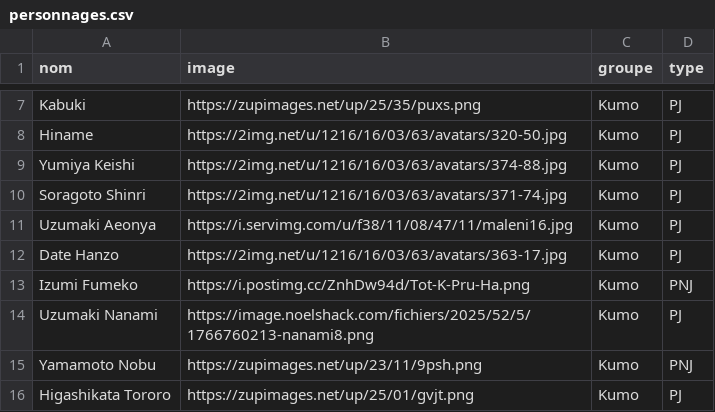
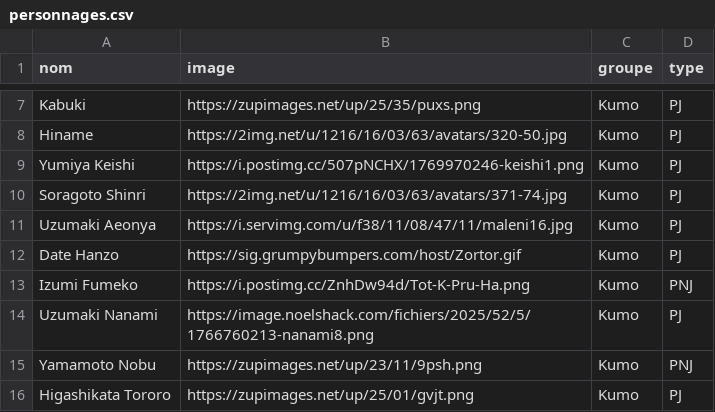
Before and after one commit to Valamyrr/SoSiogramme, a CSV file: personnages.csv, drawn as a sheet; only a part is shown, gaps mark what is left out.

Commit message:
Update personnages.csv

```diff
--- a/personnages.csv
+++ b/personnages.csv
@@ -8,6 +8,6 @@ Kabuki;https://zupimages.net/up/25/35/puxs.png;Kumo;PJ
 Hiname;https://2img.net/u/1216/16/03/63/avatars/320-50.jpg;Kumo;PJ
-Yumiya Keishi;https://2img.net/u/1216/16/03/63/avatars/374-88.jpg;Kumo;PJ
+Yumiya Keishi;https://i.postimg.cc/507pNCHX/1769970246-keishi1.png;Kumo;PJ
 Soragoto Shinri;https://2img.net/u/1216/16/03/63/avatars/371-74.jpg;Kumo;PJ
 Uzumaki Aeonya;https://i.servimg.com/u/f38/11/08/47/11/maleni16.jpg;Kumo;PJ
-Date Hanzo;https://2img.net/u/1216/16/03/63/avatars/363-17.jpg;Kumo;PJ
+Date Hanzo;https://sig.grumpybumpers.com/host/Zortor.gif;Kumo;PJ
 Izumi Fumeko;https://i.postimg.cc/ZnhDw94d/Tot-K-Pru-Ha.png;Kumo;PNJ
```
